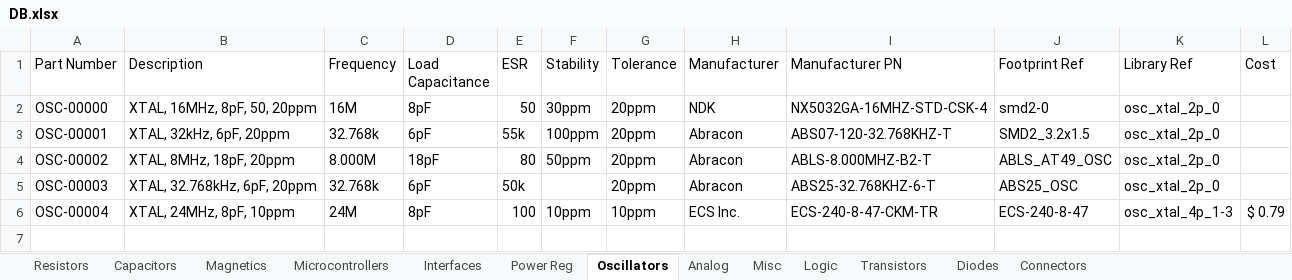
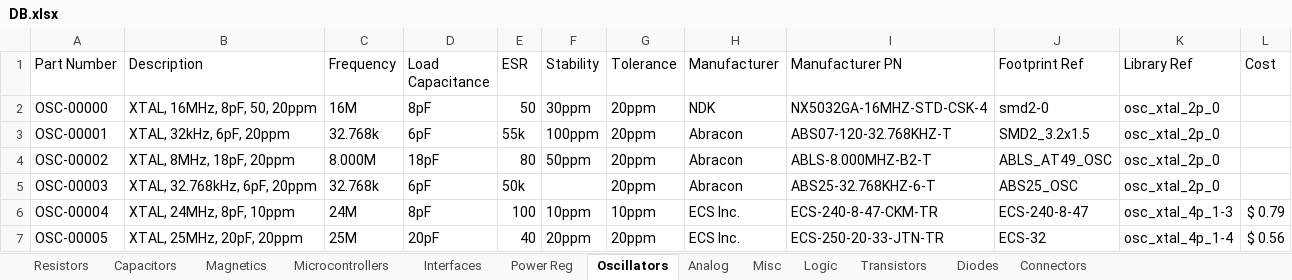
Before and after one commit to cwruRobotics/Altium_Central_Library, an Excel workbook: Library/Components/DB.xlsx, sheet Oscillators, drawn as a sheet; values as stored, in another font and other column widths than the file's, no borders; the diff names each change by its address in the sheet, - before the commit and + after, or states it on an @@ line.

```diff
--- a/Library/Components/DB.xlsx (sheet Oscillators)
+++ b/Library/Components/DB.xlsx (sheet Oscillators)
+row 7: OSC-00005 | XTAL, 25MHz, 20pF, 20ppm | 25M | 20pF | 40 | 20ppm | 20ppm | ECS Inc. | ECS-250-20-33-JTN-TR | ECS-32 | osc_xtal_4p_1-4 | $ 0.56
```
Also changed, not shown: sheet Connectors, sheet Interfaces, 6 other files.
